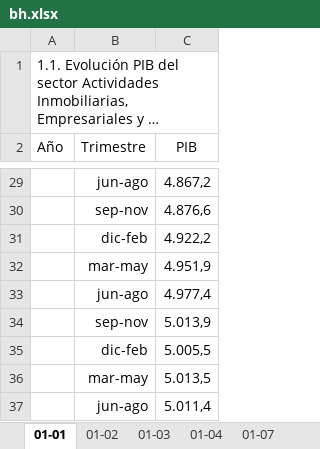
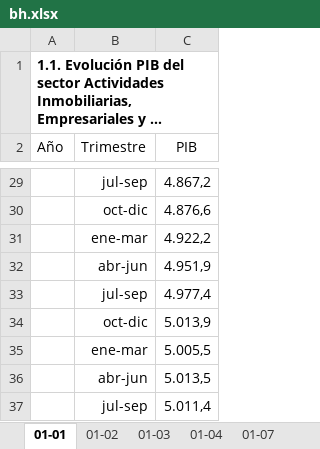
Before and after one commit to igutierrezm/OLN-ISN, an Excel workbook: data/cuadros/Actividades Inmobiliarias, Empresariales y de Alquiler/bh.xlsx, sheet 01-01, drawn as a sheet; only a part is shown, gaps mark what is left out; long unchanged cells end in …; values as stored, in another font and other column widths than the file's, no borders; the diff covers the shown part only; the diff names each change by its address in the sheet, - before the commit and + after, or states it on an @@ line.

```diff
--- a/data/cuadros/Actividades Inmobiliarias, Empresariales y de Alquiler/bh.xlsx (sheet 01-01)
+++ b/data/cuadros/Actividades Inmobiliarias, Empresariales y de Alquiler/bh.xlsx (sheet 01-01)
-A1 bold: off
+A1 bold: on
-B29 (Trimestre): jun-ago
+B29 (Trimestre): jul-sep
-B30 (Trimestre): sep-nov
+B30 (Trimestre): oct-dic
-B31 (Trimestre): dic-feb
+B31 (Trimestre): ene-mar
-B32 (Trimestre): mar-may
+B32 (Trimestre): abr-jun
-B33 (Trimestre): jun-ago
+B33 (Trimestre): jul-sep
-B34 (Trimestre): sep-nov
+B34 (Trimestre): oct-dic
-B35 (Trimestre): dic-feb
+B35 (Trimestre): ene-mar
-B36 (Trimestre): mar-may
+B36 (Trimestre): abr-jun
-B37 (Trimestre): jun-ago
+B37 (Trimestre): jul-sep
```
Also changed, not shown: 26 edited cells elsewhere in this sheet, data/cuadros/Agropecuario-Silvícola/bh.xlsx, data/cuadros/Electricidad, Gas y Agua/bh.xlsx, 12 other files.
